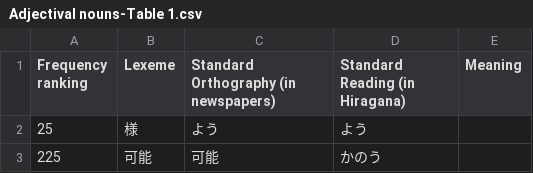
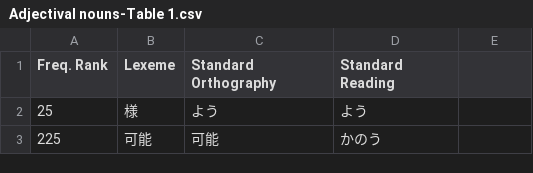
Before and after one commit to rexesian/n3, a CSV file: en_vocab_list/Adjectival nouns-Table 1.csv, drawn as a sheet; only a part is shown; the diff names each change by its address in the sheet, - before the commit and + after, or states it on an @@ line.

```diff
--- a/en_vocab_list/Adjectival nouns-Table 1.csv
+++ b/en_vocab_list/Adjectival nouns-Table 1.csv
-A1: Frequency ranking
+A1: Freq. Rank
-C1: Standard Orthography (in newspapers)
+C1: Standard Orthography
-D1: Standard Reading (in Hiragana)
+D1: Standard Reading
-E1: Meaning
+E1: (empty)
```
Also changed, not shown: en_vocab_list/Adjectives (-i)-Table 1.csv, en_vocab_list/Interjections-Table 1.csv, 12 other files.
